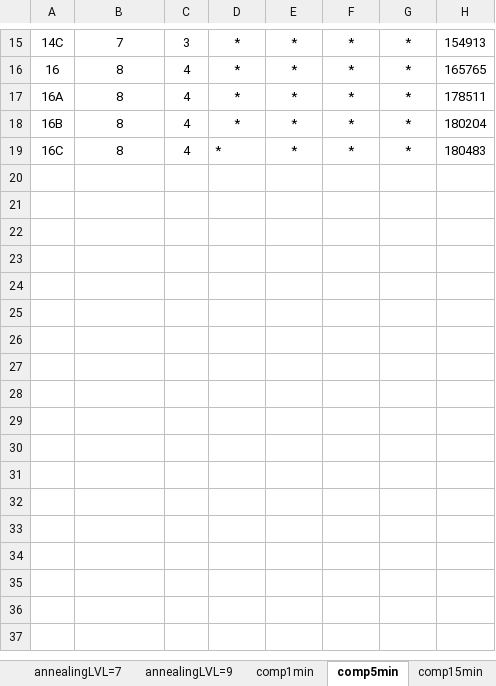
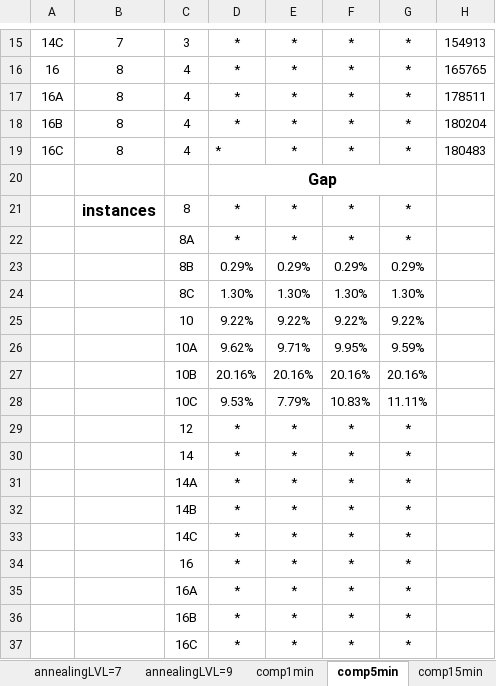
Before and after one commit to LennartVanDamme/BP-TUP-Thesis, an Excel workbook: resultaatLocalSolver.xlsx, sheet comp5min, drawn as a sheet; only a part is shown, gaps mark what is left out; values as stored, in another font and other column widths than the file's, no borders; charts and pictures not drawn; the diff names each change by its address in the sheet, - before the commit and + after, or states it on an @@ line.

```diff
--- a/resultaatLocalSolver.xlsx (sheet comp5min)
+++ b/resultaatLocalSolver.xlsx (sheet comp5min)
+row 20:  |  |  | Gap
+row 21:  | instances | 8 | * | * | * | *
+row 22:  |  | 8A | * | * | * | *
+row 23:  |  | 8B | 0.29% | 0.29% | 0.29% | 0.29%
+row 24:  |  | 8C | 1.30% | 1.30% | 1.30% | 1.30%
+row 25:  |  | 10 | 9.22% | 9.22% | 9.22% | 9.22%
+row 26:  |  | 10A | 9.62% | 9.71% | 9.95% | 9.59%
+row 27:  |  | 10B | 20.16% | 20.16% | 20.16% | 20.16%
+row 28:  |  | 10C | 9.53% | 7.79% | 10.83% | 11.11%
+row 29:  |  | 12 | * | * | * | *
+row 30:  |  | 14 | * | * | * | *
+row 31:  |  | 14A | * | * | * | *
+row 32:  |  | 14B | * | * | * | *
+row 33:  |  | 14C | * | * | * | *
+row 34:  |  | 16 | * | * | * | *
+row 35:  |  | 16A | * | * | * | *
+row 36:  |  | 16B | * | * | * | *
+row 37:  |  | 16C | * | * | * | *
```
Also changed, not shown: sheet comp1min, sheet comp15min, sheet annealingLVL=7, sheet annealingLVL=4, sheet annealingLVL=9, sheet annealingLVL=1, other sheet tabs, charts or pictures, 5 other files.
